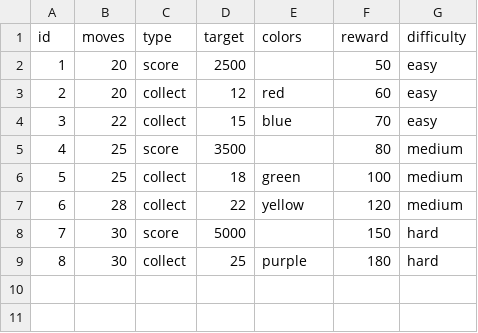
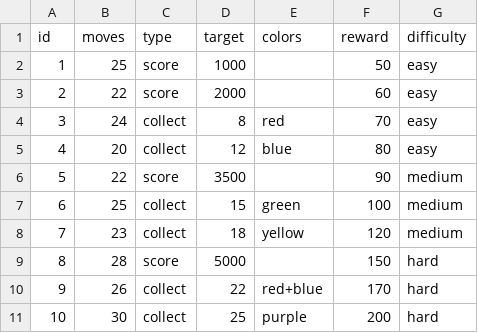
Before and after one commit to gethub-crypto/match3game, a CSV file: levels.csv, drawn as a sheet; removed rows and columns are numbered as before the commit, all else as after; the diff names each change by its address in the sheet, - before the commit and + after, or states it on an @@ line.

Commit message:
Add new levels to levels.csv
Added new levels with varying moves, types, and rewards.

```diff
--- a/levels.csv
+++ b/levels.csv
-B2 (moves): 20
+B2 (moves): 25
-D2 (target): 2500
+D2 (target): 1000
+row 3: 2 | 22 | score | 2000 |  | 60 | easy
+row 4: 3 | 24 | collect | 8 | red | 70 | easy
@@ column A (id) renumbered from row 5 down @@
-E5 (colors): red
+E5 (colors): blue
-F5 (reward): 60
+F5 (reward): 80
-row 4: 3 | 22 | collect | 15 | blue | 70 | easy
-B6 (moves): 25
+B6 (moves): 22
-F6 (reward): 80
+F6 (reward): 90
-D7 (target): 18
+D7 (target): 15
-B8 (moves): 28
+B8 (moves): 23
-D8 (target): 22
+D8 (target): 18
-B9 (moves): 30
+B9 (moves): 28
+row 10: 9 | 26 | collect | 22 | red+blue | 170 | hard
-F11 (reward): 180
+F11 (reward): 200
```
